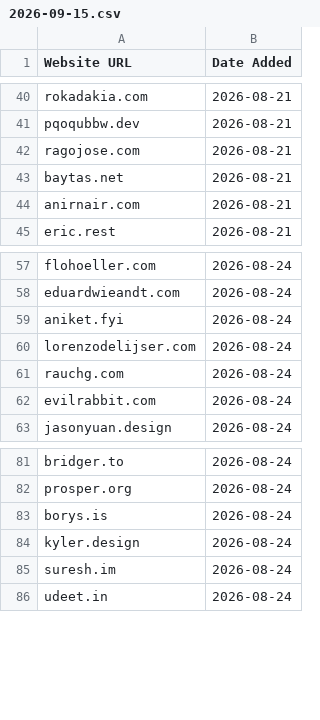
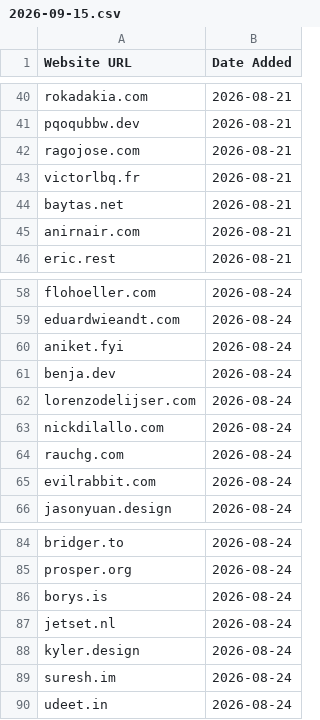
Before and after one commit to omyvnss/adfolio-clone, a CSV file: data/history/2026-09-15.csv, drawn as a sheet; only a part is shown, gaps mark what is left out.

```diff
--- a/data/history/2026-09-15.csv
+++ b/data/history/2026-09-15.csv
@@ -42,2 +42,3 @@ pqoqubbw.dev,2026-08-21
 ragojose.com,2026-08-21
+victorlbq.fr,2026-08-21
 baytas.net,2026-08-21
@@ -59,3 +60,5 @@ eduardwieandt.com,2026-08-24
 aniket.fyi,2026-08-24
+benja.dev,2026-08-24
 lorenzodelijser.com,2026-08-24
+nickdilallo.com,2026-08-24
 rauchg.com,2026-08-24
@@ -83,2 +86,3 @@ prosper.org,2026-08-24
 borys.is,2026-08-24
+jetset.nl,2026-08-24
 kyler.design,2026-08-24
```
Also changed, not shown: data/sites.csv, 1 other file.
